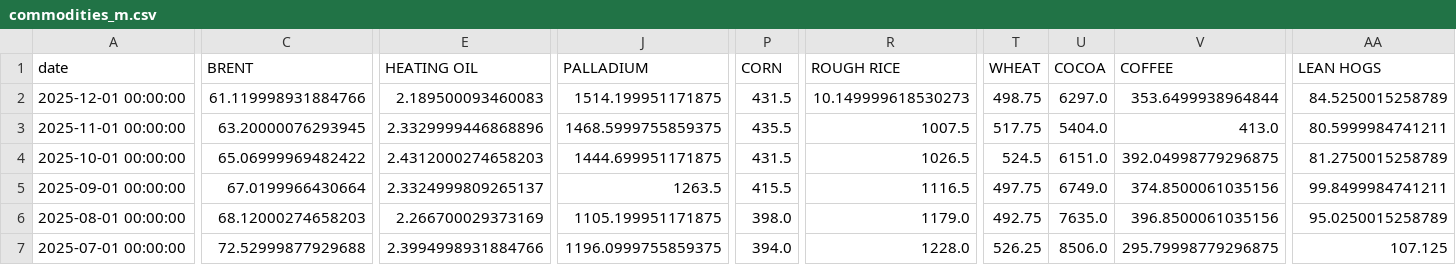
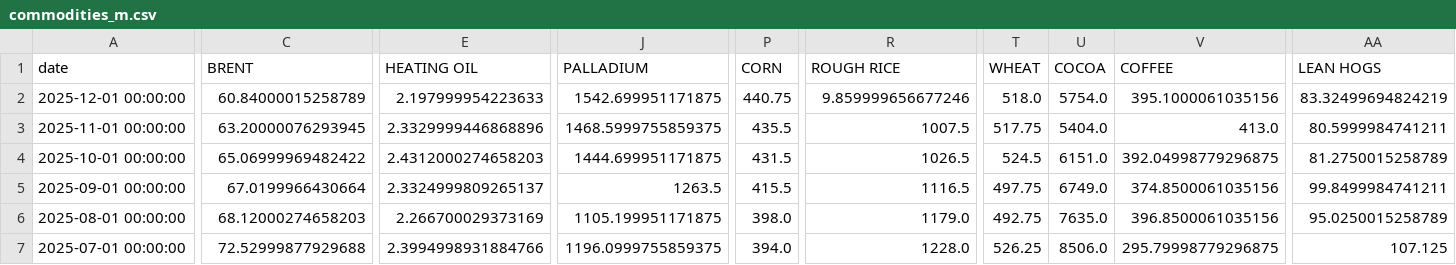
Before and after one commit to rektosaure/financial-data, a CSV file: macro-world/commodities_m.csv, drawn as a sheet; only a part is shown, gaps mark what is left out; the diff covers the shown part only; the diff names each change by its address in the sheet, - before the commit and + after, or states it on an @@ line.

Commit message:
Update dataset 'COMMODITIES_M' (commodities_m.csv)

```diff
--- a/macro-world/commodities_m.csv
+++ b/macro-world/commodities_m.csv
-C2 (BRENT): 61.119998931884766
+C2 (BRENT): 60.84000015258789
-E2 (HEATING OIL): 2.189500093460083
+E2 (HEATING OIL): 2.197999954223633
-J2 (PALLADIUM): 1514.199951171875
+J2 (PALLADIUM): 1542.699951171875
-P2 (CORN): 431.5
+P2 (CORN): 440.75
-R2 (ROUGH RICE): 10.149999618530273
+R2 (ROUGH RICE): 9.859999656677246
-T2 (WHEAT): 498.75
+T2 (WHEAT): 518.0
-U2 (COCOA): 6297.0
+U2 (COCOA): 5754.0
-V2 (COFFEE): 353.6499938964844
+V2 (COFFEE): 395.1000061035156
-AA2 (LEAN HOGS): 84.5250015258789
+AA2 (LEAN HOGS): 83.32499694824219
```
Also changed, not shown: 1 edited cell elsewhere in this file.
